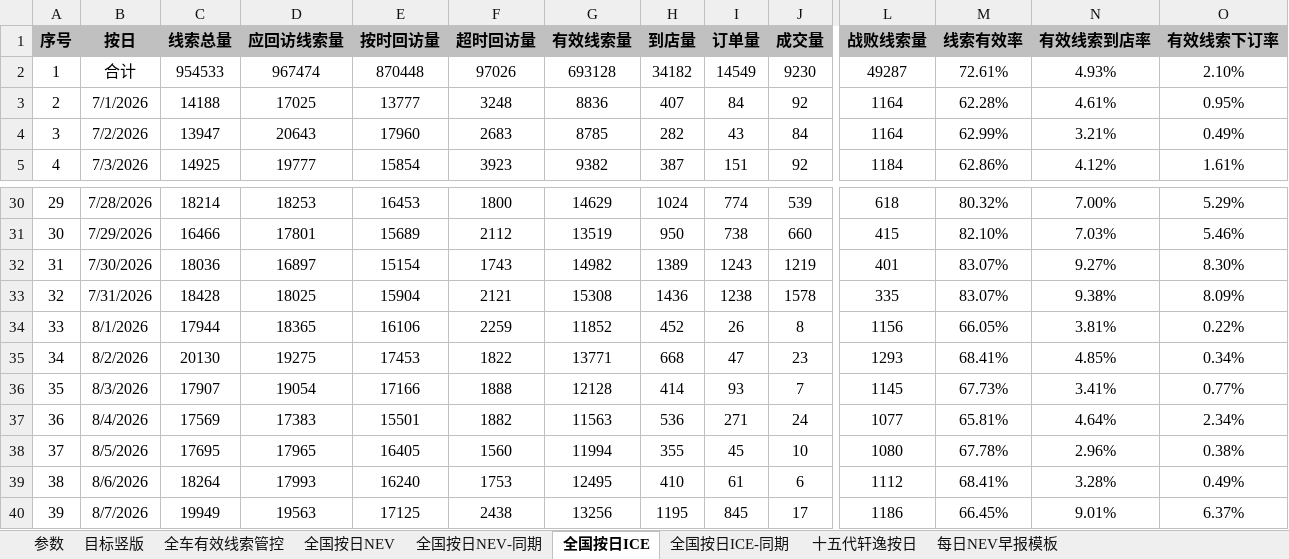
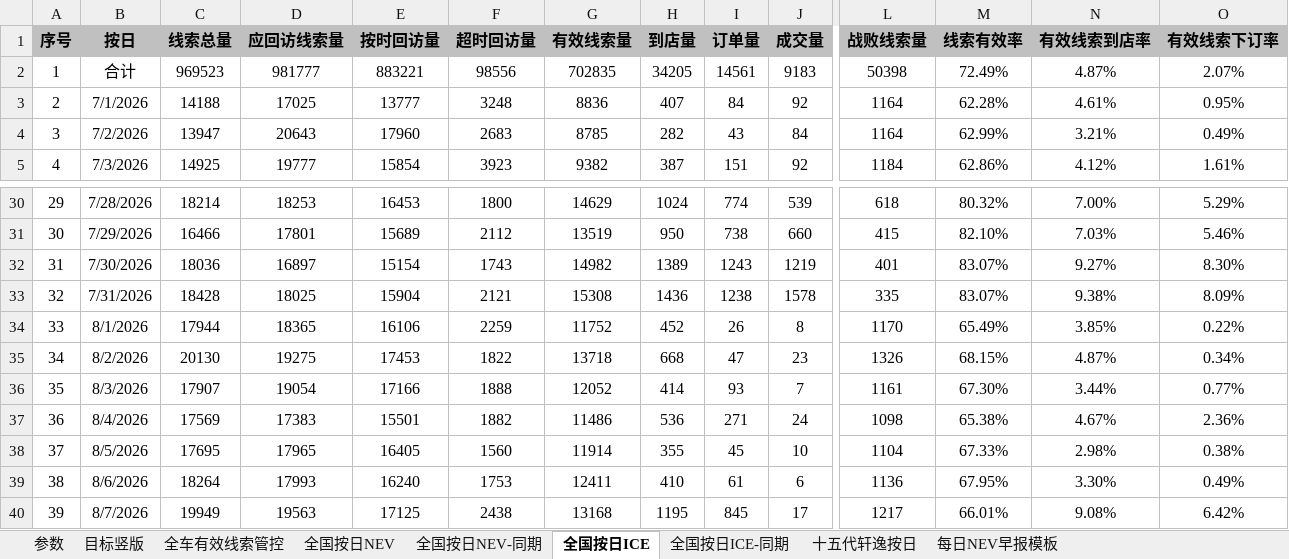
Before and after one commit to Django604/AI_Digest, an Excel workbook: data/source/NEV+ICE_xsai.xlsm, sheet 全国按日ICE, drawn as a sheet; only a part is shown, gaps mark what is left out; values as stored, in another font and other column widths than the file's, no borders; the diff covers the shown part only; the diff names each change by its address in the sheet, - before the commit and + after, or states it on an @@ line.

```diff
--- a/data/source/NEV+ICE_xsai.xlsm (sheet 全国按日ICE)
+++ b/data/source/NEV+ICE_xsai.xlsm (sheet 全国按日ICE)
-C2 (线索总量): 954533
+C2 (线索总量): 969523
-D2 (应回访线索量): 967474
+D2 (应回访线索量): 981777
-E2 (按时回访量): 870448
+E2 (按时回访量): 883221
-F2 (超时回访量): 97026
+F2 (超时回访量): 98556
-G2 (有效线索量): 693128
+G2 (有效线索量): 702835
-H2 (到店量): 34182
+H2 (到店量): 34205
-I2 (订单量): 14549
+I2 (订单量): 14561
-J2 (成交量): 9230
+J2 (成交量): 9183
-L2 (战败线索量): 49287
+L2 (战败线索量): 50398
-M2 (线索有效率): 72.61%
+M2 (线索有效率): 72.49%
-N2 (有效线索到店率): 4.93%
+N2 (有效线索到店率): 4.87%
-O2 (有效线索下订率): 2.10%
+O2 (有效线索下订率): 2.07%
-G34 (有效线索量): 11852
+G34 (有效线索量): 11752
-L34 (战败线索量): 1156
+L34 (战败线索量): 1170
-M34 (线索有效率): 66.05%
+M34 (线索有效率): 65.49%
-N34 (有效线索到店率): 3.81%
+N34 (有效线索到店率): 3.85%
-G35 (有效线索量): 13771
+G35 (有效线索量): 13718
-L35 (战败线索量): 1293
+L35 (战败线索量): 1326
-M35 (线索有效率): 68.41%
+M35 (线索有效率): 68.15%
-N35 (有效线索到店率): 4.85%
+N35 (有效线索到店率): 4.87%
-G36 (有效线索量): 12128
+G36 (有效线索量): 12052
-L36 (战败线索量): 1145
+L36 (战败线索量): 1161
-M36 (线索有效率): 67.73%
+M36 (线索有效率): 67.30%
-N36 (有效线索到店率): 3.41%
+N36 (有效线索到店率): 3.44%
-G37 (有效线索量): 11563
+G37 (有效线索量): 11486
-L37 (战败线索量): 1077
+L37 (战败线索量): 1098
-M37 (线索有效率): 65.81%
+M37 (线索有效率): 65.38%
-N37 (有效线索到店率): 4.64%
+N37 (有效线索到店率): 4.67%
-O37 (有效线索下订率): 2.34%
+O37 (有效线索下订率): 2.36%
-G38 (有效线索量): 11994
+G38 (有效线索量): 11914
-L38 (战败线索量): 1080
+L38 (战败线索量): 1104
-M38 (线索有效率): 67.78%
+M38 (线索有效率): 67.33%
-N38 (有效线索到店率): 2.96%
+N38 (有效线索到店率): 2.98%
-G39 (有效线索量): 12495
+G39 (有效线索量): 12411
-L39 (战败线索量): 1112
+L39 (战败线索量): 1136
-M39 (线索有效率): 68.41%
+M39 (线索有效率): 67.95%
-N39 (有效线索到店率): 3.28%
+N39 (有效线索到店率): 3.30%
-G40 (有效线索量): 13256
+G40 (有效线索量): 13168
-L40 (战败线索量): 1186
+L40 (战败线索量): 1217
-M40 (线索有效率): 66.45%
+M40 (线索有效率): 66.01%
-N40 (有效线索到店率): 9.01%
+N40 (有效线索到店率): 9.08%
-O40 (有效线索下订率): 6.37%
+O40 (有效线索下订率): 6.42%
```
Also changed, not shown: 1 added row and 109 edited cells elsewhere in this sheet, sheet 全国按日NEV, sheet 全国按日NEV-同期, sheet 全国按日ICE-同期, 5 other files.
